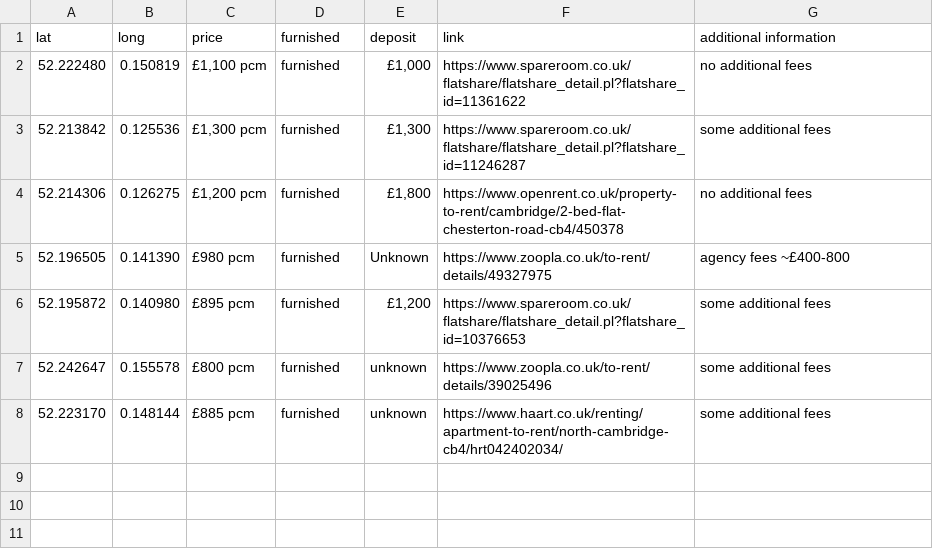
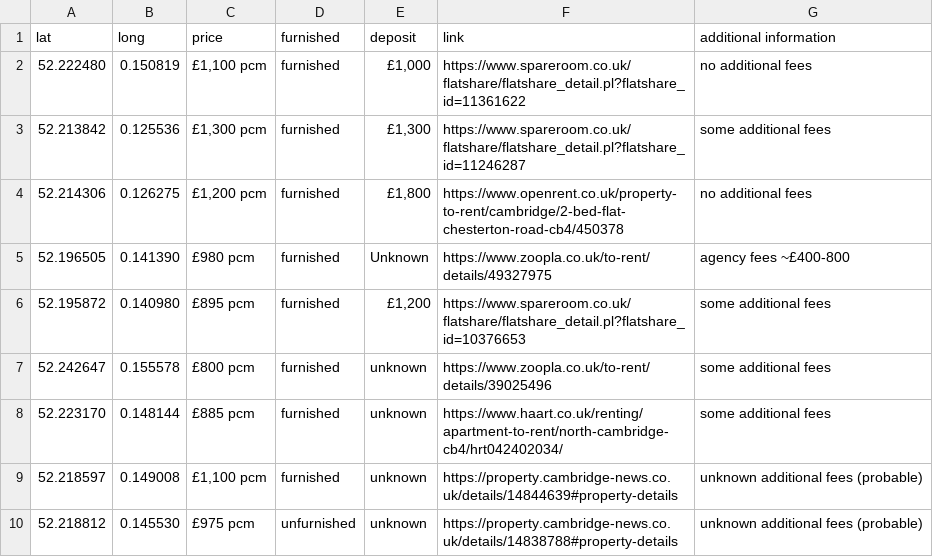
Before and after one commit to eddaking/COMP6214CW2, a CSV file: data/propertylisting.csv, drawn as a sheet; the diff names each change by its address in the sheet, - before the commit and + after, or states it on an @@ line.

Commit message:
added new properties

```diff
--- a/data/propertylisting.csv
+++ b/data/propertylisting.csv
+row 9: 52.218597 | 0.149008 | £1,100 pcm | furnished | unknown | https://property.cambridge-news.co.uk/details/14844639#property-details | unknown additional fees (probable)
+row 10: 52.218812 | 0.145530 | £975 pcm | unfurnished | unknown | https://property.cambridge-news.co.uk/details/14838788#property-details | unknown additional fees (probable)
```
